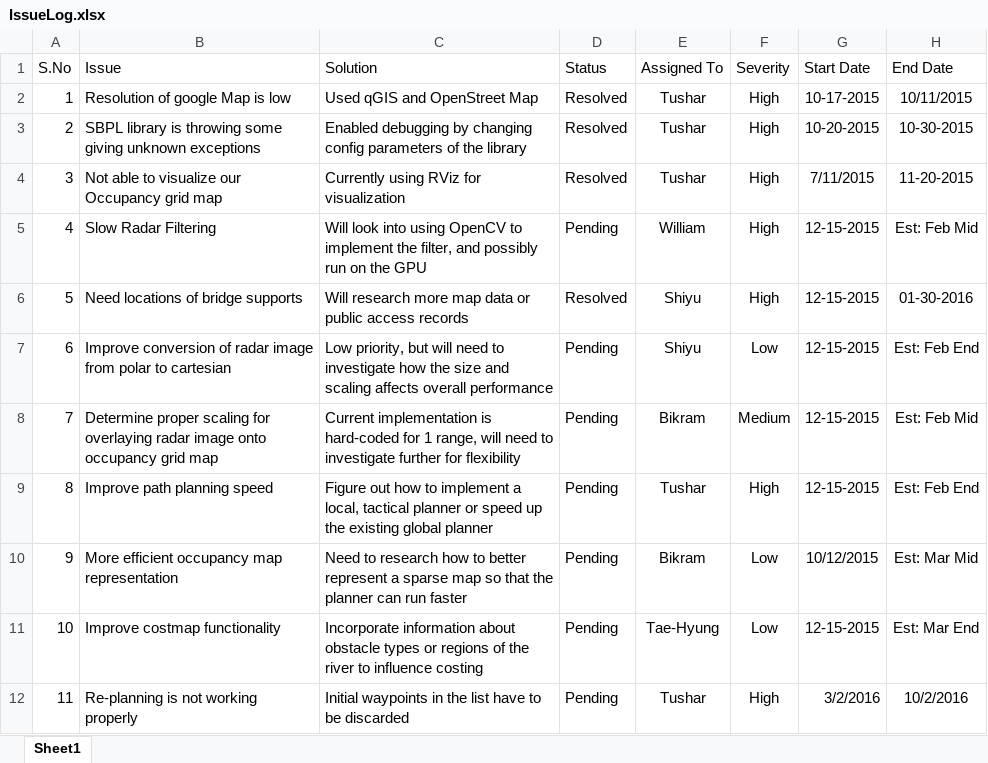
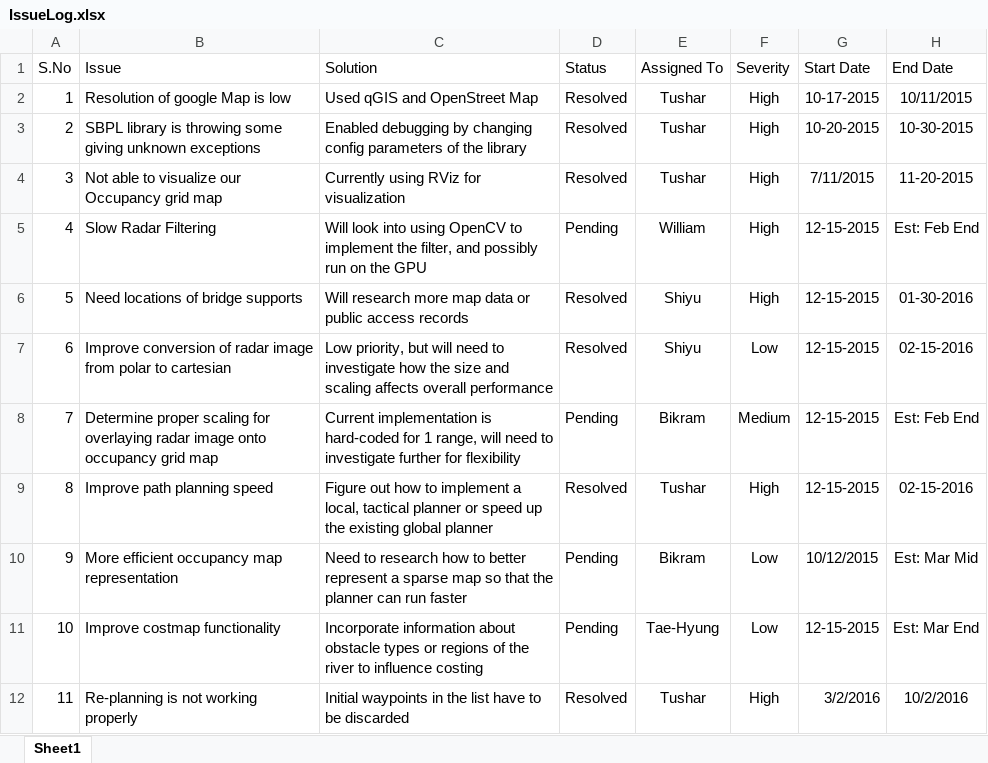
Before and after one commit to auto-pirates/auto-pirates, an Excel workbook: docs/IssueLog/IssueLog.xlsx, sheet Sheet1, drawn as a sheet; values as stored, in another font and other column widths than the file's, no borders; table styles not drawn; the diff names each change by its address in the sheet, - before the commit and + after, or states it on an @@ line.

Commit message:
IssueLogsUpdated

```diff
--- a/docs/IssueLog/IssueLog.xlsx (sheet Sheet1)
+++ b/docs/IssueLog/IssueLog.xlsx (sheet Sheet1)
-H5 (End Date): Est: Feb Mid
+H5 (End Date): Est: Feb End
-D7 (Status): Pending
+D7 (Status): Resolved
-H7 (End Date): Est: Feb End
+H7 (End Date): 02-15-2016
-H8 (End Date): Est: Feb Mid
+H8 (End Date): Est: Feb End
-D9 (Status): Pending
+D9 (Status): Resolved
-H9 (End Date): Est: Feb End
+H9 (End Date): 02-15-2016
-D12 (Status): Pending
+D12 (Status): Resolved
```
